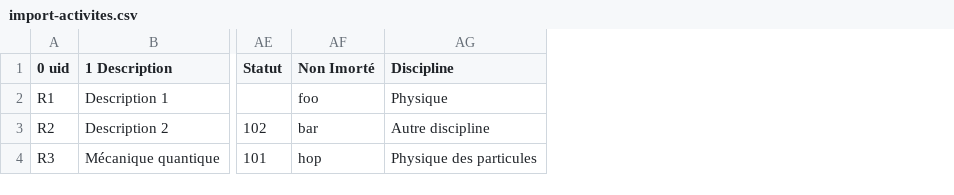
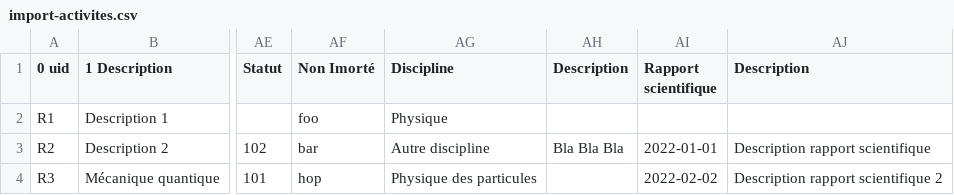
Before and after one commit to jdp1ps/oscar, a CSV file: install/demo/import-activites/import-activites.csv, drawn as a sheet; only a part is shown, gaps mark what is left out; the diff names each change by its address in the sheet, - before the commit and + after, or states it on an @@ line.

```diff
--- a/install/demo/import-activites/import-activites.csv
+++ b/install/demo/import-activites/import-activites.csv
+column AH (Description), row 3: Bla Bla Bla
+column AI (Rapport scientifique), rows 3-4: 2022-01-01 | 2022-02-02
+column AJ (Description), rows 3-4: Description rapport scientifique | Description rapport scientifique 2
```
Also changed, not shown: 7 other files.
